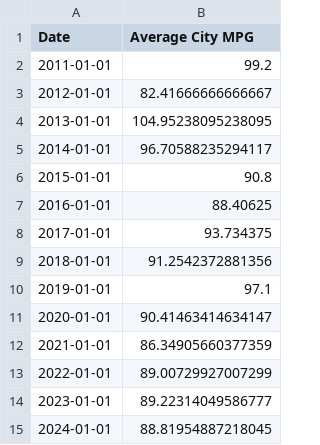
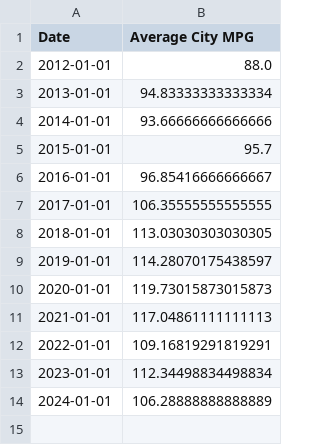
Before and after one commit to RAlexArnold/raa_World-Data-Final-Project, a CSV file: src/data/sorted_electric_vehicles_all.csv, drawn as a sheet.

```diff
--- a/src/data/sorted_electric_vehicles_all.csv
+++ b/src/data/sorted_electric_vehicles_all.csv
@@ -1,15 +1,14 @@
 Date,Average City MPG
-2011-01-01,99.2
-2012-01-01,82.41666666666667
-2013-01-01,104.95238095238095
-2014-01-01,96.70588235294117
-2015-01-01,90.8
-2016-01-01,88.40625
-2017-01-01,93.734375
-2018-01-01,91.2542372881356
-2019-01-01,97.1
-2020-01-01,90.41463414634147
-2021-01-01,86.34905660377359
-2022-01-01,89.00729927007299
-2023-01-01,89.22314049586777
-2024-01-01,88.81954887218045
+2012-01-01,88.0
+2013-01-01,94.83333333333334
+2014-01-01,93.66666666666666
+2015-01-01,95.7
+2016-01-01,96.85416666666667
+2017-01-01,106.35555555555555
+2018-01-01,113.03030303030305
+2019-01-01,114.28070175438597
+2020-01-01,119.73015873015873
+2021-01-01,117.04861111111113
+2022-01-01,109.16819291819291
+2023-01-01,112.34498834498834
+2024-01-01,106.28888888888889
```
Also changed, not shown: 38 other files.
